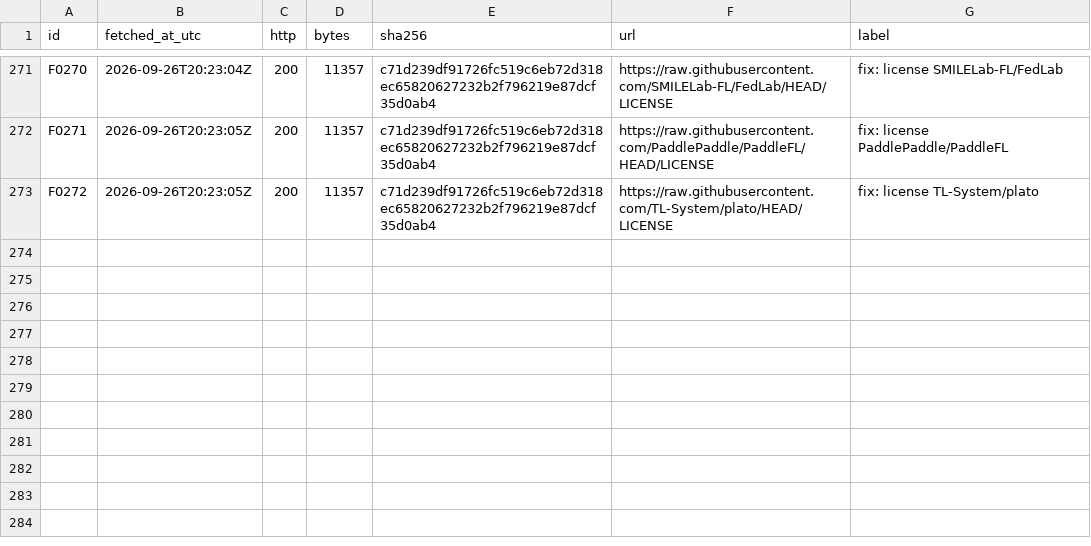
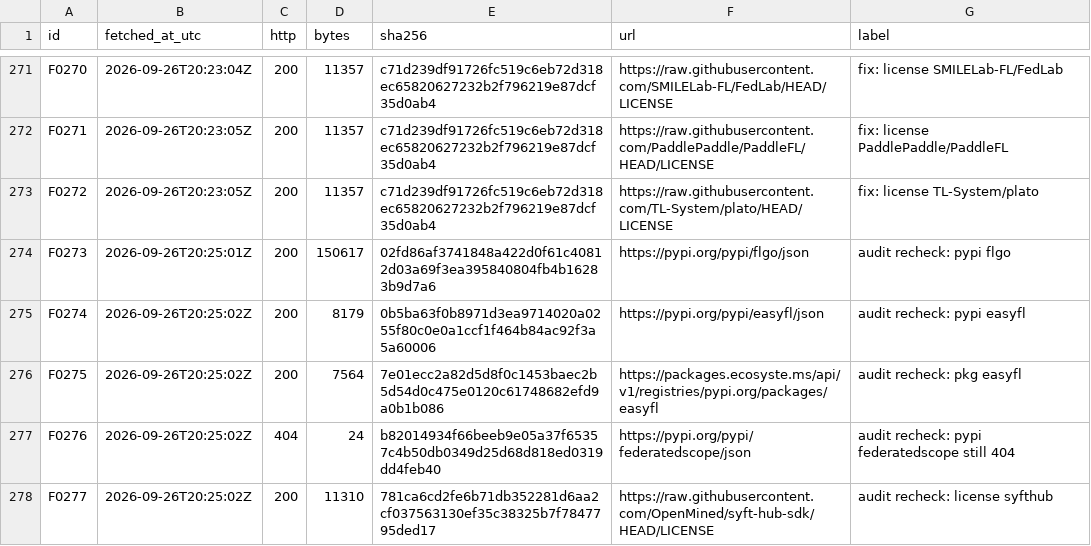
Before and after one commit to currentai-org/os-ai-map, a TSV file: research/federated_learning/fetch-log.tsv, drawn as a sheet; only a part is shown, gaps mark what is left out; the diff names each change by its address in the sheet, - before the commit and + after, or states it on an @@ line.

```diff
--- a/research/federated_learning/fetch-log.tsv
+++ b/research/federated_learning/fetch-log.tsv
+row 274: F0273 | 2026-09-26T20:25:01Z | 200 | 150617 | 02fd86af3741848a422d0f61c40812d03a69f3ea395840804fb4b16283b9d7a6 | https://pypi.org/pypi/flgo/json | audit recheck: pypi flgo
+row 275: F0274 | 2026-09-26T20:25:02Z | 200 | 8179 | 0b5ba63f0b8971d3ea9714020a0255f80c0e0a1ccf1f464b84ac92f3a5a60006 | https://pypi.org/pypi/easyfl/json | audit recheck: pypi easyfl
+row 276: F0275 | 2026-09-26T20:25:02Z | 200 | 7564 | 7e01ecc2a82d5d8f0c1453baec2b5d54d0c475e0120c61748682efd9a0b1b086 | https://packages.ecosyste.ms/api/v1/registries/pypi.org/packages/easyfl | audit recheck: pkg easyfl
+row 277: F0276 | 2026-09-26T20:25:02Z | 404 | 24 | b82014934f66beeb9e05a37f65357c4b50db0349d25d68d818ed0319dd4feb40 | https://pypi.org/pypi/federatedscope/json | audit recheck: pypi federatedscope still 404
+row 278: F0277 | 2026-09-26T20:25:02Z | 200 | 11310 | 781ca6cd2fe6b71db352281d6aa2cf037563130ef35c38325b7f7847795ded17 | https://raw.githubusercontent.com/OpenMined/syft-hub-sdk/HEAD/LICENSE | audit recheck: license syfthub
```
Also changed, not shown: 7 other files.
